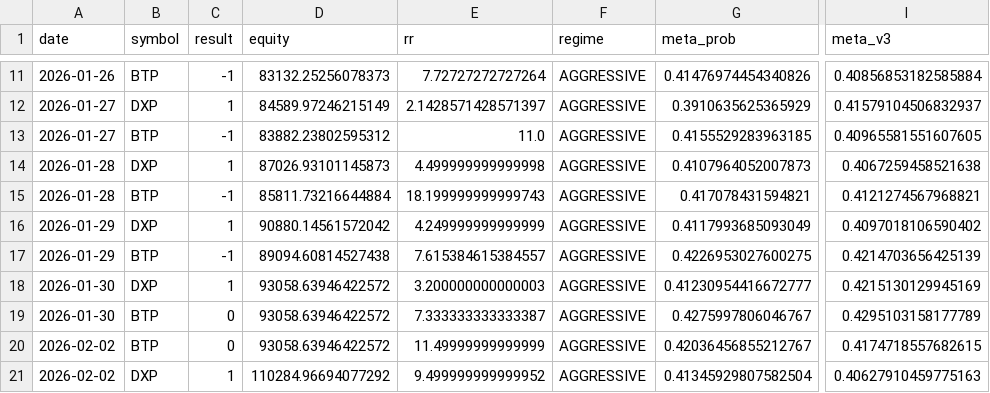
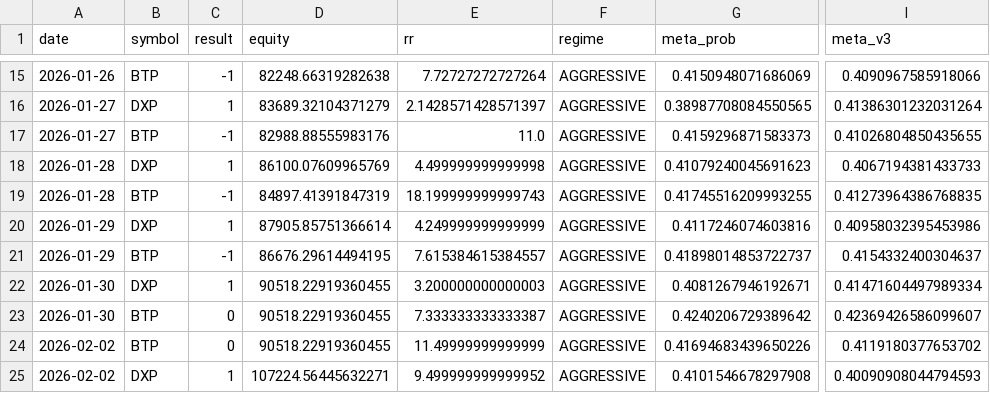
Before and after one commit to ALuong81/Find, a CSV file: backtest_result.csv, drawn as a sheet; only a part is shown, gaps mark what is left out; addresses are those after the commit; the diff covers the shown part only; the diff names each change by its address in the sheet, - before the commit and + after, or states it on an @@ line.

```diff
--- a/backtest_result.csv
+++ b/backtest_result.csv
-D15 (equity): 83132.25256078373
+D15 (equity): 82248.66319282638
-G15 (meta_prob): 0.41476974454340826
+G15 (meta_prob): 0.4150948071686069
-I15 (meta_v3): 0.40856853182585884
+I15 (meta_v3): 0.4090967585918066
-D16 (equity): 84589.97246215149
+D16 (equity): 83689.32104371279
-G16 (meta_prob): 0.3910635625365929
+G16 (meta_prob): 0.38987708084550565
-I16 (meta_v3): 0.41579104506832937
+I16 (meta_v3): 0.41386301232031264
-D17 (equity): 83882.23802595312
+D17 (equity): 82988.88555983176
-G17 (meta_prob): 0.4155529283963185
+G17 (meta_prob): 0.4159296871583373
-I17 (meta_v3): 0.40965581551607605
+I17 (meta_v3): 0.41026804850435655
-D18 (equity): 87026.93101145873
+D18 (equity): 86100.07609965769
-G18 (meta_prob): 0.4107964052007873
+G18 (meta_prob): 0.41079240045691623
-I18 (meta_v3): 0.4067259458521638
+I18 (meta_v3): 0.4067194381433733
-D19 (equity): 85811.73216644884
+D19 (equity): 84897.41391847319
-G19 (meta_prob): 0.417078431594821
+G19 (meta_prob): 0.41745516209993255
-I19 (meta_v3): 0.4121274567968821
+I19 (meta_v3): 0.41273964386768835
-D20 (equity): 90880.14561572042
+D20 (equity): 87905.85751366614
-G20 (meta_prob): 0.4117993685093049
+G20 (meta_prob): 0.4117246074603816
-I20 (meta_v3): 0.4097018106590402
+I20 (meta_v3): 0.40958032395453986
-D21 (equity): 89094.60814527438
+D21 (equity): 86676.29614494195
-G21 (meta_prob): 0.4226953027600275
+G21 (meta_prob): 0.41898014853722737
-I21 (meta_v3): 0.4214703656425139
+I21 (meta_v3): 0.4154332400304637
-D22:D24 (equity): 93058.63946422572
+D22:D24 (equity): 90518.22919360455
-G22 (meta_prob): 0.41230954416672777
+G22 (meta_prob): 0.4081267946192671
-I22 (meta_v3): 0.4215130129945169
+I22 (meta_v3): 0.41471604497989334
-G23 (meta_prob): 0.4275997806046767
+G23 (meta_prob): 0.4240206729389642
-I23 (meta_v3): 0.4295103158177789
+I23 (meta_v3): 0.42369426586099607
-G24 (meta_prob): 0.42036456855212767
+G24 (meta_prob): 0.41694683439650226
-I24 (meta_v3): 0.4174718557682615
+I24 (meta_v3): 0.4119180377653702
-D25 (equity): 110284.96694077292
+D25 (equity): 107224.56445632271
-G25 (meta_prob): 0.41345929807582504
+G25 (meta_prob): 0.4101546678297908
-I25 (meta_v3): 0.40627910459775163
+I25 (meta_v3): 0.40090908044794593
```
Also changed, not shown: 5 added rows and 66 edited cells elsewhere in this file.
